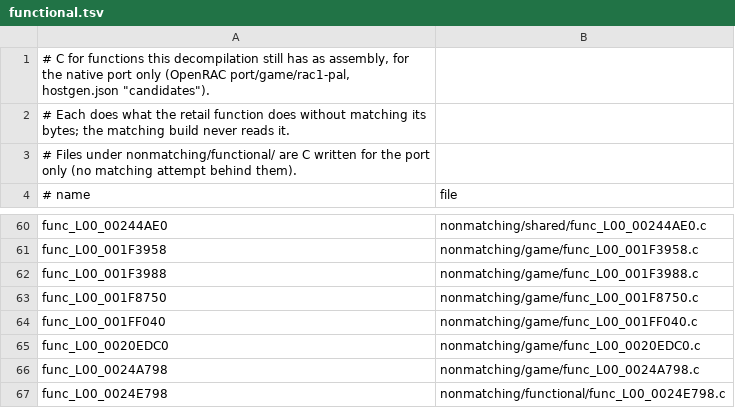
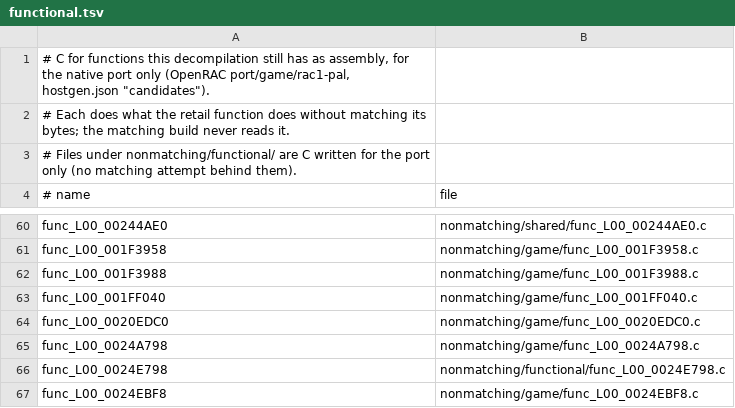
Before and after one commit to Drustburn/rac1-decomp, a TSV file: nonmatching/functional.tsv, drawn as a sheet; only a part is shown, gaps mark what is left out; the shorter side is filled out with more unchanged rows.

```diff
--- a/nonmatching/functional.tsv
+++ b/nonmatching/functional.tsv
@@ -62,3 +62,2 @@ func_L00_001F3958	nonmatching/game/func_L00_001F3958.c
 func_L00_001F3988	nonmatching/game/func_L00_001F3988.c
-func_L00_001F8750	nonmatching/game/func_L00_001F8750.c
 func_L00_001FF040	nonmatching/game/func_L00_001FF040.c
```
